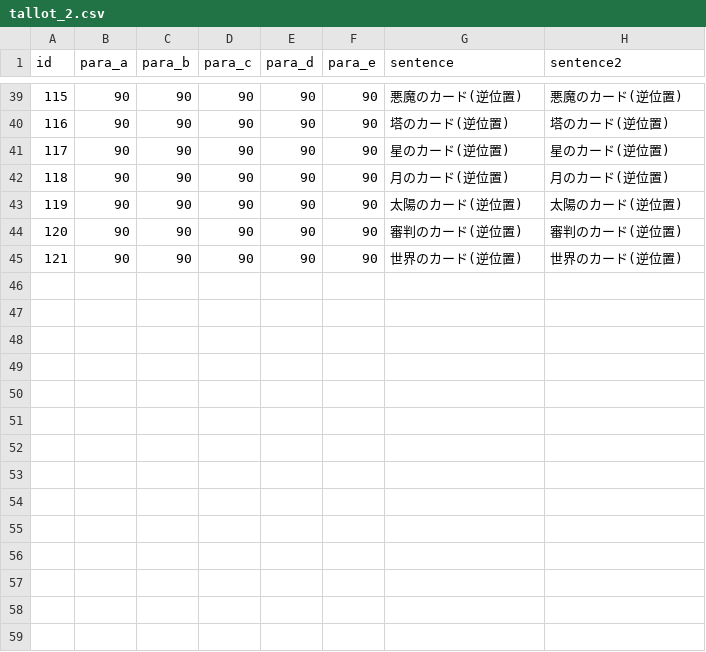
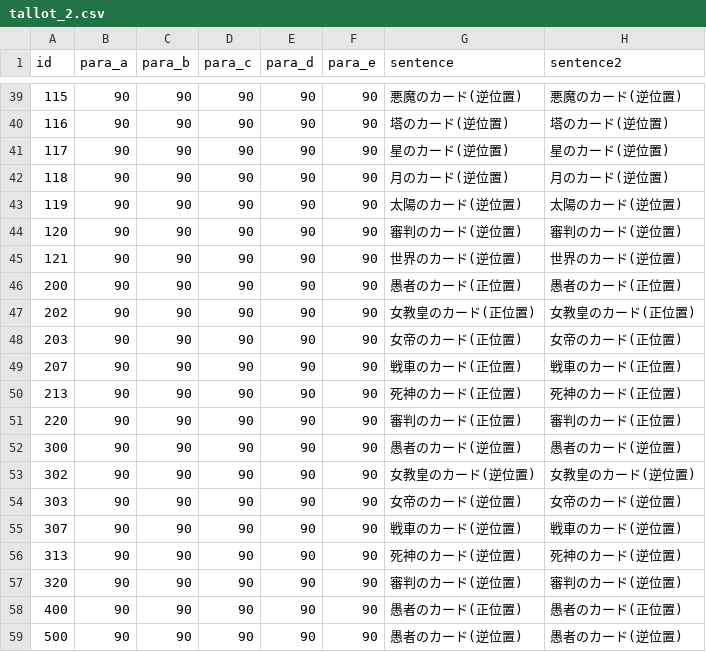
Before and after one commit to minoeru/tallot, a CSV file: tallot_2.csv, drawn as a sheet; only a part is shown, gaps mark what is left out.

```diff
--- a/tallot_2.csv
+++ b/tallot_2.csv
@@ -45 +45,15 @@
 121,90,90,90,90,90,世界のカード(逆位置),世界のカード(逆位置)
+200,90,90,90,90,90,愚者のカード(正位置),愚者のカード(正位置)
+202,90,90,90,90,90,女教皇のカード(正位置),女教皇のカード(正位置)
+203,90,90,90,90,90,女帝のカード(正位置),女帝のカード(正位置)
+207,90,90,90,90,90,戦車のカード(正位置),戦車のカード(正位置)
+213,90,90,90,90,90,死神のカード(正位置),死神のカード(正位置)
+220,90,90,90,90,90,審判のカード(正位置),審判のカード(正位置)
+300,90,90,90,90,90,愚者のカード(逆位置),愚者のカード(逆位置)
+302,90,90,90,90,90,女教皇のカード(逆位置),女教皇のカード(逆位置)
+303,90,90,90,90,90,女帝のカード(逆位置),女帝のカード(逆位置)
+307,90,90,90,90,90,戦車のカード(逆位置),戦車のカード(逆位置)
+313,90,90,90,90,90,死神のカード(逆位置),死神のカード(逆位置)
+320,90,90,90,90,90,審判のカード(逆位置),審判のカード(逆位置)
+400,90,90,90,90,90,愚者のカード(正位置),愚者のカード(正位置)
+500,90,90,90,90,90,愚者のカード(逆位置),愚者のカード(逆位置)
```
Also changed, not shown: tallot.csv, 12 other files.
